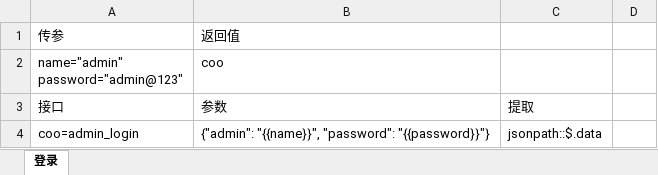
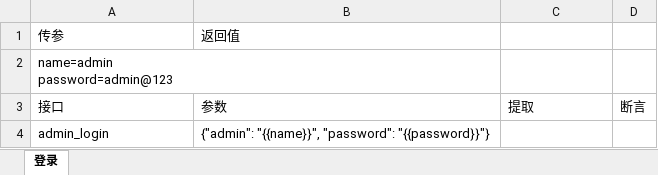
Before and after one commit to yayjxb/jxb-api, an Excel workbook: keywords/keywords.xlsx, sheet 登录, drawn as a sheet; values as stored, in another font and other column widths than the file's, no borders; removed rows and columns are numbered as before the commit, all else as after; ↵ is a line break in a cell; the diff names each change by its address in the sheet, - before the commit and + after, or states it on an @@ line.

```diff
--- a/keywords/keywords.xlsx (sheet 登录)
+++ b/keywords/keywords.xlsx (sheet 登录)
-row 2: name="admin" ↵ password="admin@123" | coo
+row 2: name=admin ↵ password=admin@123
-D3: (empty)
+D3: 断言
-A4: coo=admin_login
+A4: admin_login
-C4: jsonpath::$.data
+C4: (empty)
```
Also changed, not shown: testcase/test_demo.xlsx.
